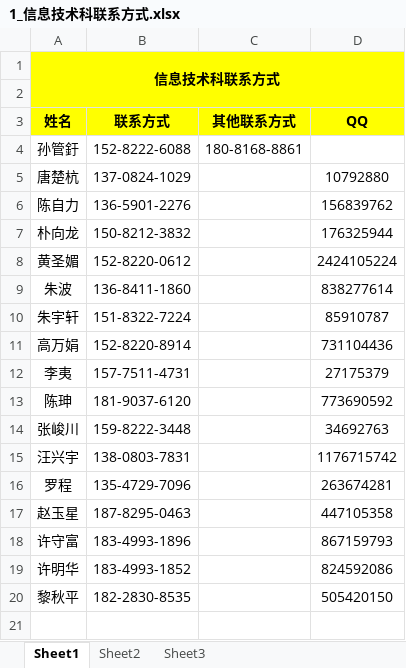
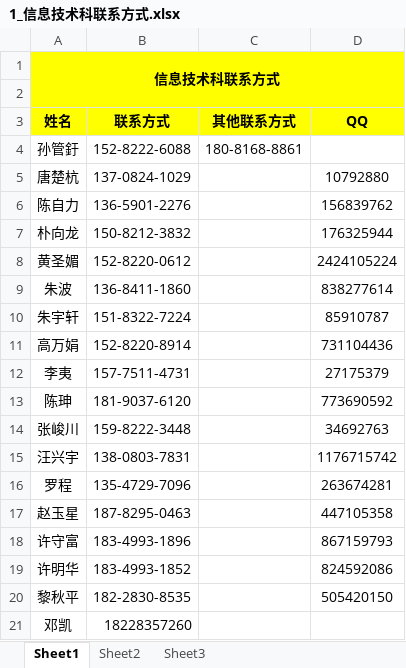
Before and after one commit to xcj901210/mywork, an Excel workbook: 1_信息技术科联系方式.xlsx, sheet Sheet1, drawn as a sheet; values as stored, in another font and other column widths than the file's, no borders; the diff names each change by its address in the sheet, - before the commit and + after, or states it on an @@ line.

Commit message:
更新了邓凯的联系方式

```diff
--- a/1_信息技术科联系方式.xlsx (sheet Sheet1)
+++ b/1_信息技术科联系方式.xlsx (sheet Sheet1)
+row 21: 邓凯 | 18228357260
```
